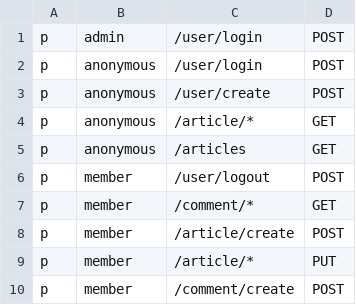
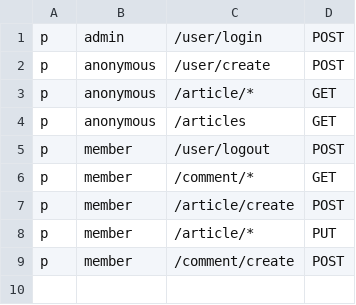
Before and after one commit to Crewder/MT2022_PROJ01_WIKI, a CSV file: pkg/auth/roles/auth_policy.csv, drawn as a sheet; the diff names each change by its address in the sheet, - before the commit and + after, or states it on an @@ line.

Commit message:
fix : rbac role working

```diff
--- a/pkg/auth/roles/auth_policy.csv
+++ b/pkg/auth/roles/auth_policy.csv
-row 2: p | anonymous | /user/login | POST
```
Also changed, not shown: 7 other files.
